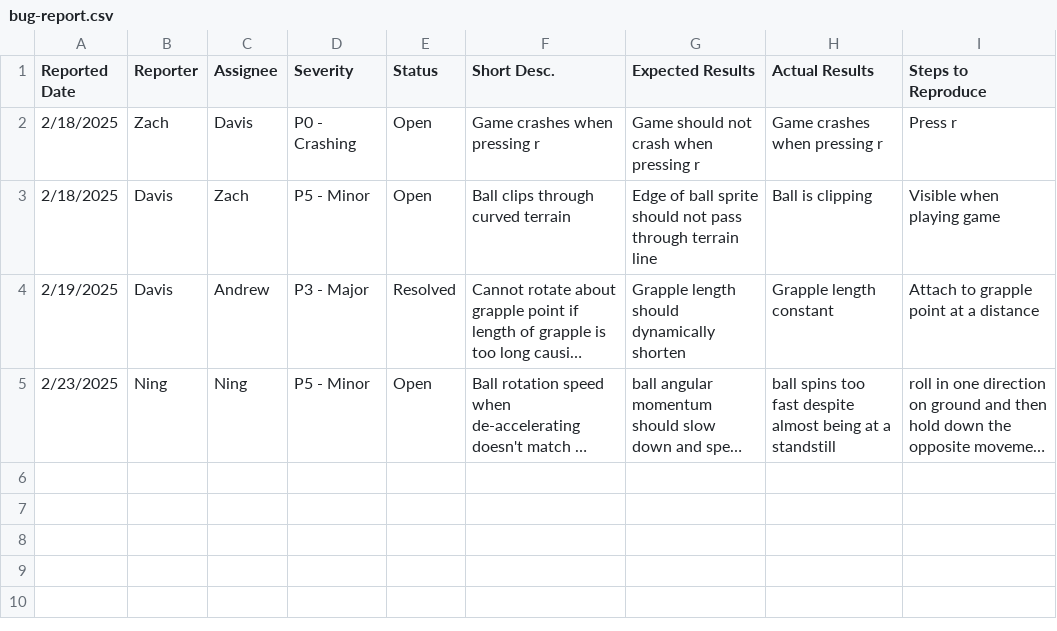
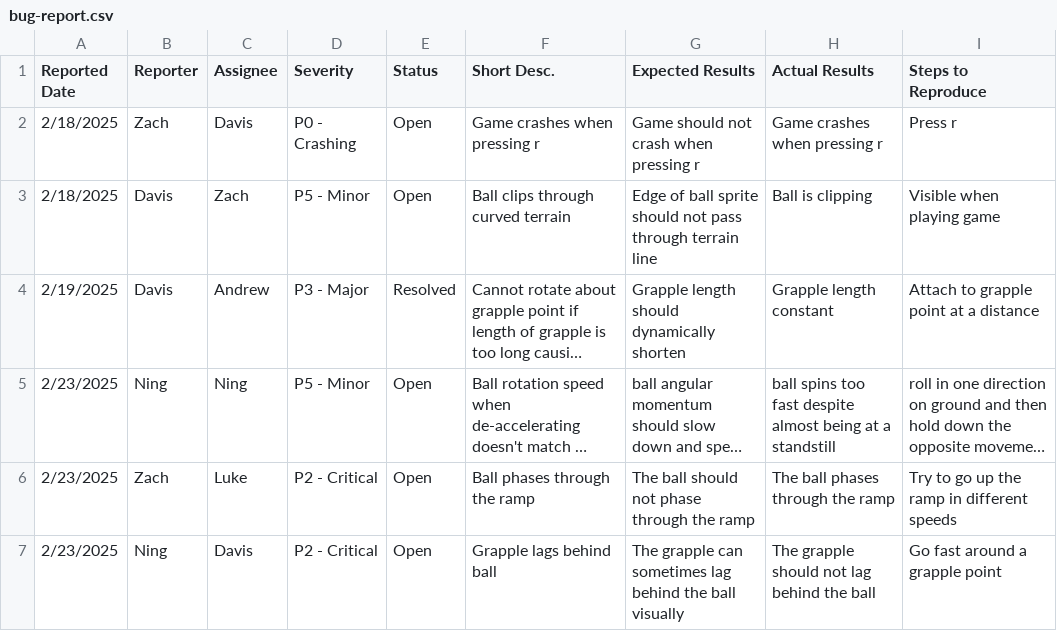
Before and after one commit to d-x-s/ramster, a CSV file: doc/bug-report.csv, drawn as a sheet; long unchanged cells end in …; the diff names each change by its address in the sheet, - before the commit and + after, or states it on an @@ line.

Commit message:
Updated bug report for bugs found in live demo

```diff
--- a/doc/bug-report.csv
+++ b/doc/bug-report.csv
+row 6: 2/23/2025 | Zach | Luke | P2 - Critical | Open | Ball phases through the ramp | The ball should not phase through the ramp | The ball phases through the ramp | Try to go up the ramp in different speeds
+row 7: 2/23/2025 | Ning | Davis | P2 - Critical | Open | Grapple lags behind ball | The grapple can sometimes lag behind the ball visually | The grapple should not lag behind the ball | Go fast around a grapple point
```
